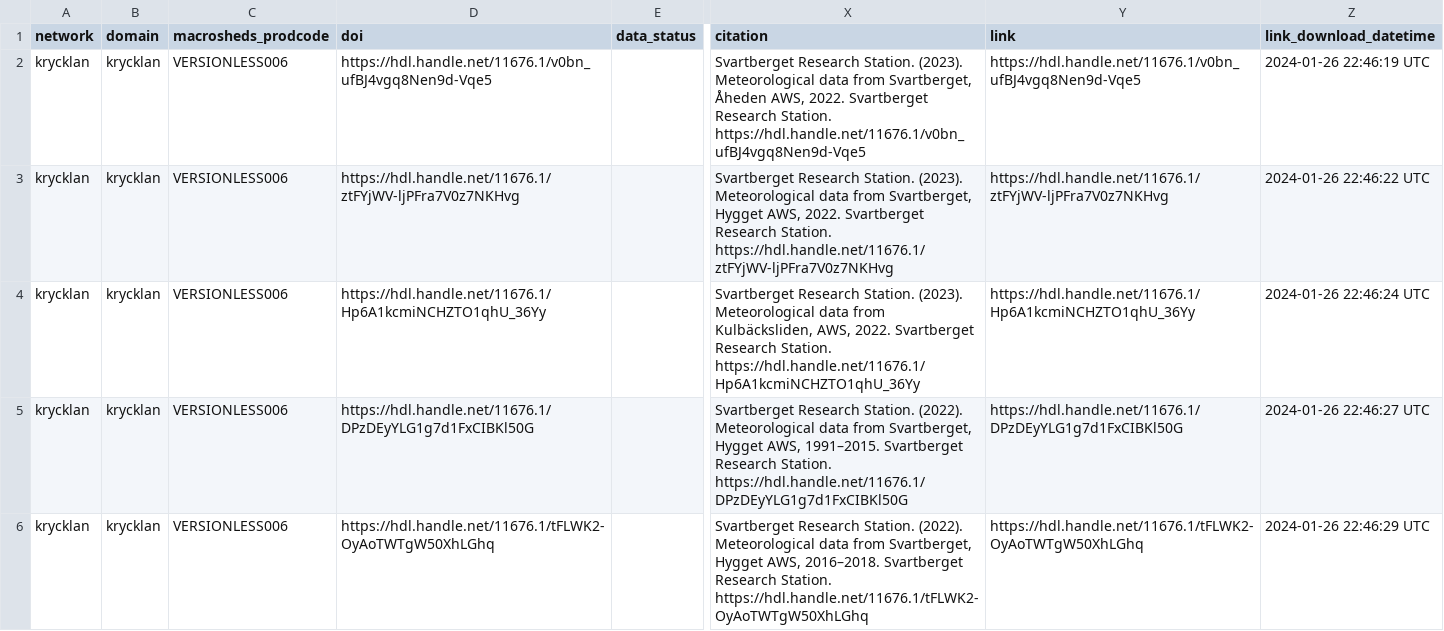
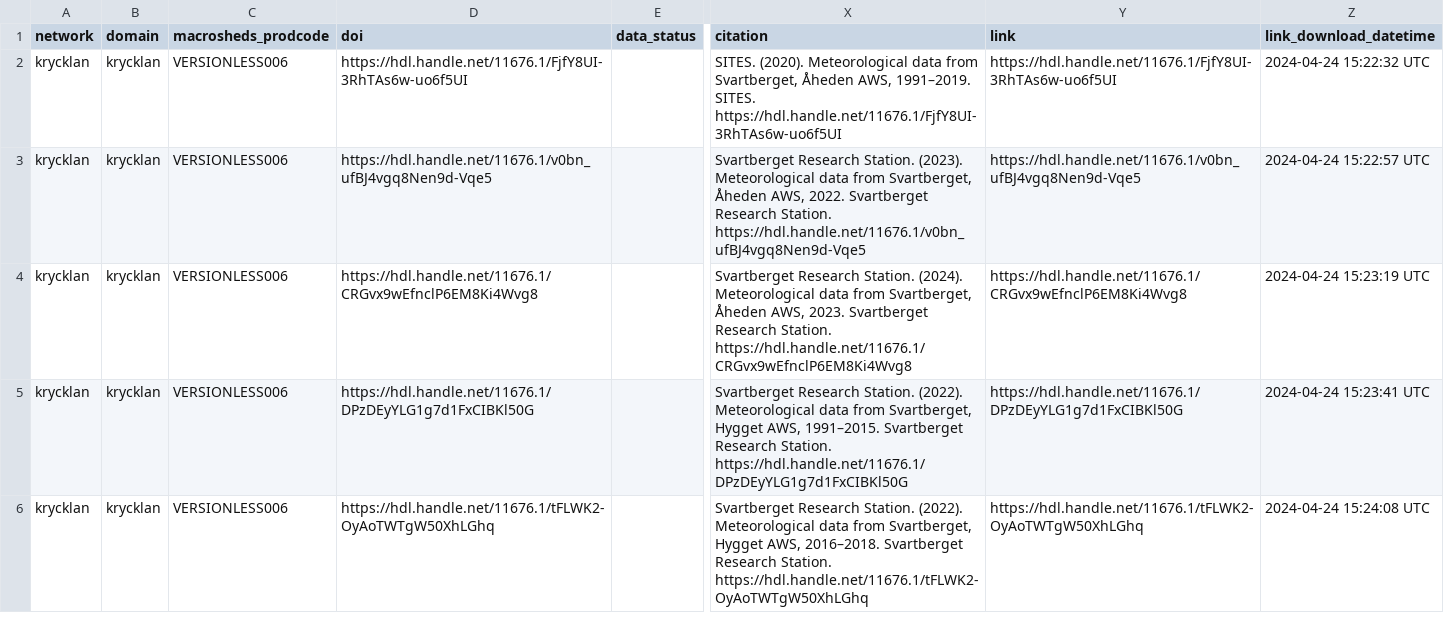
Before and after one commit to MacroSHEDS/data_processing, a CSV file: src/krycklan/krycklan/provenance_collections/precipitation.csv, drawn as a sheet; only a part is shown, gaps mark what is left out; the diff covers the shown part only; the diff names each change by its address in the sheet, - before the commit and + after, or states it on an @@ line.

Commit message:
munge edits complete; neon provenance added

```diff
--- a/src/krycklan/krycklan/provenance_collections/precipitation.csv
+++ b/src/krycklan/krycklan/provenance_collections/precipitation.csv
-D2 (doi): https://hdl.handle.net/11676.1/v0bn_ufBJ4vgq8Nen9d-Vqe5
+D2 (doi): https://hdl.handle.net/11676.1/FjfY8UI-3RhTAs6w-uo6f5UI
-X2 (citation): Svartberget Research Station. (2023). Meteorological data from Svartberget, Åheden AWS, 2022. Svartberget Research Station. https://hdl.handle.net/11676.1/v0bn_ufBJ4vgq8Nen9d-Vqe5
+X2 (citation): SITES. (2020). Meteorological data from Svartberget, Åheden AWS, 1991–2019. SITES. https://hdl.handle.net/11676.1/FjfY8UI-3RhTAs6w-uo6f5UI
-Y2 (link): https://hdl.handle.net/11676.1/v0bn_ufBJ4vgq8Nen9d-Vqe5
+Y2 (link): https://hdl.handle.net/11676.1/FjfY8UI-3RhTAs6w-uo6f5UI
-Z2 (link_download_datetime): 2024-01-26 22:46:19 UTC
+Z2 (link_download_datetime): 2024-04-24 15:22:32 UTC
-D3 (doi): https://hdl.handle.net/11676.1/ztFYjWV-ljPFra7V0z7NKHvg
+D3 (doi): https://hdl.handle.net/11676.1/v0bn_ufBJ4vgq8Nen9d-Vqe5
-X3 (citation): …from Svartberget, Hygget AWS, 2022. Svartberget Research Station. https://hdl.handle.net/11676.1/ztFYjWV-ljPFra7V0z7NKHvg
+X3 (citation): …from Svartberget, Åheden AWS, 2022. Svartberget Research Station. https://hdl.handle.net/11676.1/v0bn_ufBJ4vgq8Nen9d-Vqe5
-Y3 (link): https://hdl.handle.net/11676.1/ztFYjWV-ljPFra7V0z7NKHvg
+Y3 (link): https://hdl.handle.net/11676.1/v0bn_ufBJ4vgq8Nen9d-Vqe5
-Z3 (link_download_datetime): 2024-01-26 22:46:22 UTC
+Z3 (link_download_datetime): 2024-04-24 15:22:57 UTC
-D4 (doi): https://hdl.handle.net/11676.1/Hp6A1kcmiNCHZTO1qhU_36Yy
+D4 (doi): https://hdl.handle.net/11676.1/CRGvx9wEfnclP6EM8Ki4Wvg8
-X4 (citation): …Research Station. (2023). Meteorological data from Kulbäcksliden, AWS, 2022. Svartberget Research Station. https://hdl.handle.net/11676.1/Hp6A1kcmiNCHZTO1qhU_36Yy
+X4 (citation): …Research Station. (2024). Meteorological data from Svartberget, Åheden AWS, 2023. Svartberget Research Station. https://hdl.handle.net/11676.1/CRGvx9wEfnclP6EM8Ki4Wvg8
-Y4 (link): https://hdl.handle.net/11676.1/Hp6A1kcmiNCHZTO1qhU_36Yy
+Y4 (link): https://hdl.handle.net/11676.1/CRGvx9wEfnclP6EM8Ki4Wvg8
-Z4 (link_download_datetime): 2024-01-26 22:46:24 UTC
+Z4 (link_download_datetime): 2024-04-24 15:23:19 UTC
-Z5 (link_download_datetime): 2024-01-26 22:46:27 UTC
+Z5 (link_download_datetime): 2024-04-24 15:23:41 UTC
-Z6 (link_download_datetime): 2024-01-26 22:46:29 UTC
+Z6 (link_download_datetime): 2024-04-24 15:24:08 UTC
```
Also changed, not shown: 1 added row and 20 edited cells elsewhere in this file, src/krycklan/krycklan/products.csv, src/krycklan/krycklan/provenance_collections/discharge.csv, 9 other files.
